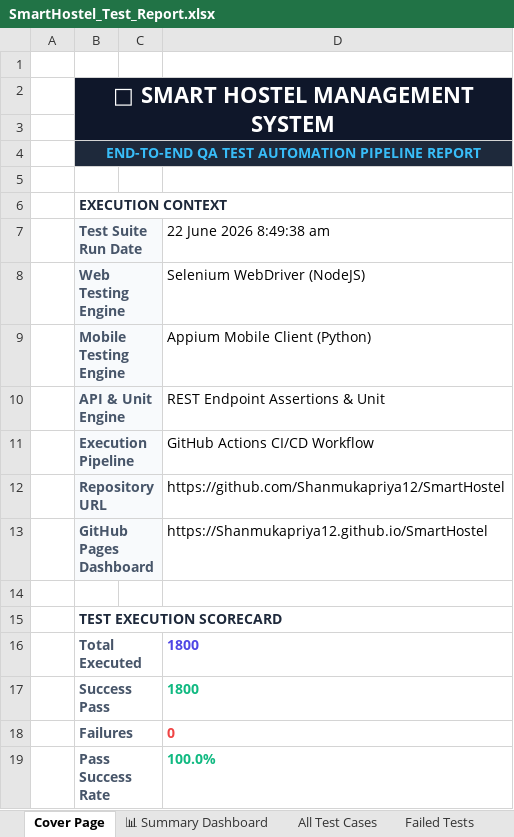
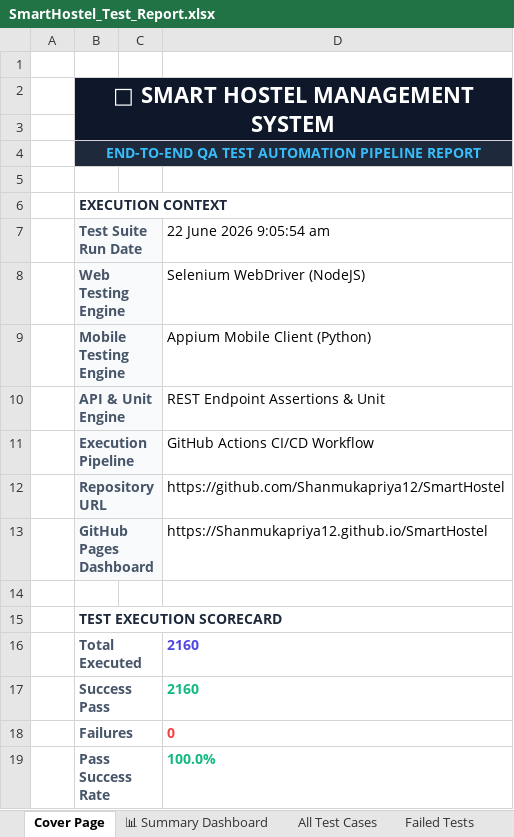
Before and after one commit to Shanmukapriya12/SmartHostel, an Excel workbook: SmartHostel_Test_Report.xlsx, sheet Cover Page, drawn as a sheet; values as stored, in another font and other column widths than the file's, no borders; the diff names each change by its address in the sheet, - before the commit and + after, or states it on an @@ line.

```diff
--- a/SmartHostel_Test_Report.xlsx (sheet Cover Page)
+++ b/SmartHostel_Test_Report.xlsx (sheet Cover Page)
-D7: 22 June 2026 8:49:38 am
+D7: 22 June 2026 9:05:54 am
-D16:D17 (22 June 2026 9:05:54 am): 1800
+D16:D17 (22 June 2026 9:05:54 am): 2160
```
Also changed, not shown: sheet All Test Cases, sheet Web Selenium Tests, sheet Mobile Appium Tests, sheet Unit API Tests, sheet Deployment Status Tests, sheet Validation Tests, 2 more sheets, mobile_appium/screenshots/appium_android_report.xlsx, web_selenium/screenshots/selenium_web_report.xlsx, 1 other file.
